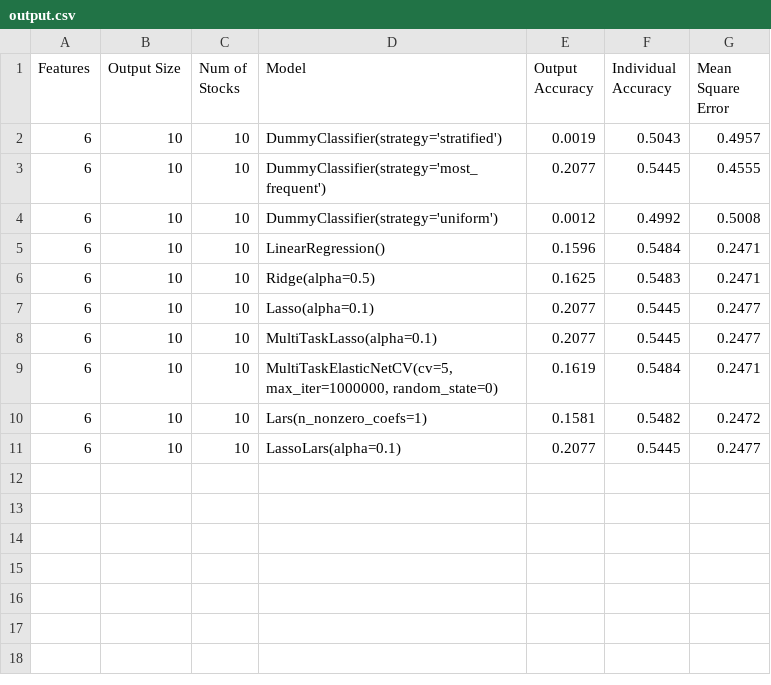
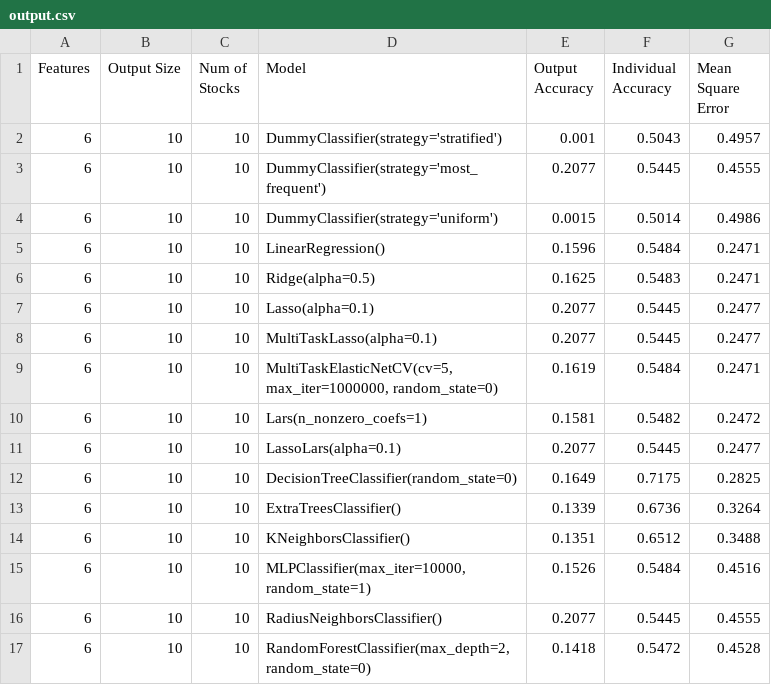
Before and after one commit to jaylon-nelson-sellers/SKLearn-Stock-Analysis, a CSV file: output.csv, drawn as a sheet.

```diff
--- a/output.csv
+++ b/output.csv
@@ -1,5 +1,5 @@
 Features,Output Size,Num of Stocks,Model,Output Accuracy,Individual Accuracy,Mean Square Error
-6,10,10,DummyClassifier(strategy='stratified'),0.0019,0.5043,0.4957
+6,10,10,DummyClassifier(strategy='stratified'),0.001,0.5043,0.4957
 6,10,10,DummyClassifier(strategy='most_frequent'),0.2077,0.5445,0.4555
-6,10,10,DummyClassifier(strategy='uniform'),0.0012,0.4992,0.5008
+6,10,10,DummyClassifier(strategy='uniform'),0.0015,0.5014,0.4986
 6,10,10,LinearRegression(),0.1596,0.5484,0.2471
@@ -11 +11,7 @@ Features,Output Size,Num of Stocks,Model,Output Accuracy,Individual Accuracy,Mea
 6,10,10,LassoLars(alpha=0.1),0.2077,0.5445,0.2477
+6,10,10,DecisionTreeClassifier(random_state=0),0.1649,0.7175,0.2825
+6,10,10,ExtraTreesClassifier(),0.1339,0.6736,0.3264
+6,10,10,KNeighborsClassifier(),0.1351,0.6512,0.3488
+6,10,10,"MLPClassifier(max_iter=10000, random_state=1)",0.1526,0.5484,0.4516
+6,10,10,RadiusNeighborsClassifier(),0.2077,0.5445,0.4555
+6,10,10,"RandomForestClassifier(max_depth=2, random_state=0)",0.1418,0.5472,0.4528
```
Also changed, not shown: 4 other files.
